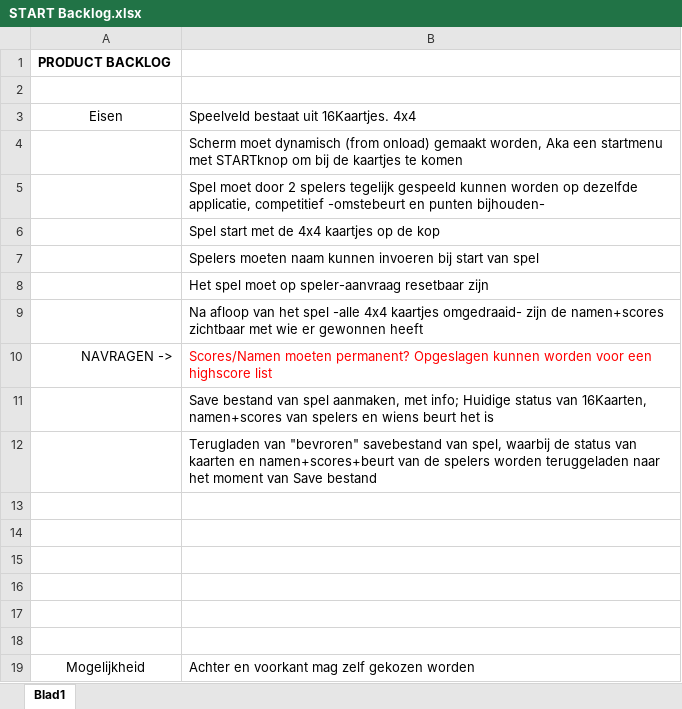
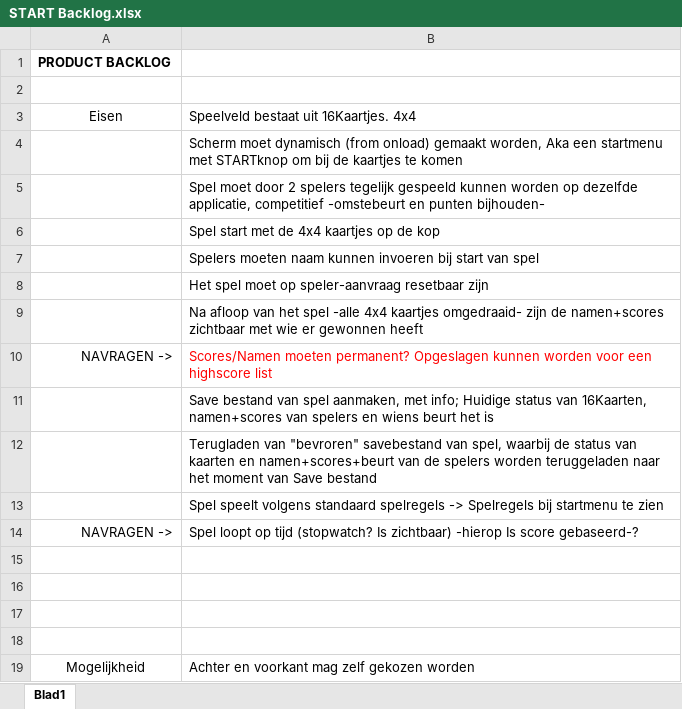
Before and after one commit to RicardoBakker/ProjectSpongebob, an Excel workbook: START Backlog.xlsx, sheet Blad1, drawn as a sheet; values as stored, in another font and other column widths than the file's, no borders; the diff names each change by its address in the sheet, - before the commit and + after, or states it on an @@ line.

Commit message:
Add files via upload

```diff
--- a/START Backlog.xlsx (sheet Blad1)
+++ b/START Backlog.xlsx (sheet Blad1)
-B13: (empty)
+B13: Spel speelt volgens standaard spelregels -> Spelregels bij startmenu te zien
-row 14: (empty)
+row 14: NAVRAGEN -> | Spel loopt op tijd (stopwatch? Is zichtbaar) -hierop Is score gebaseerd-?
```
